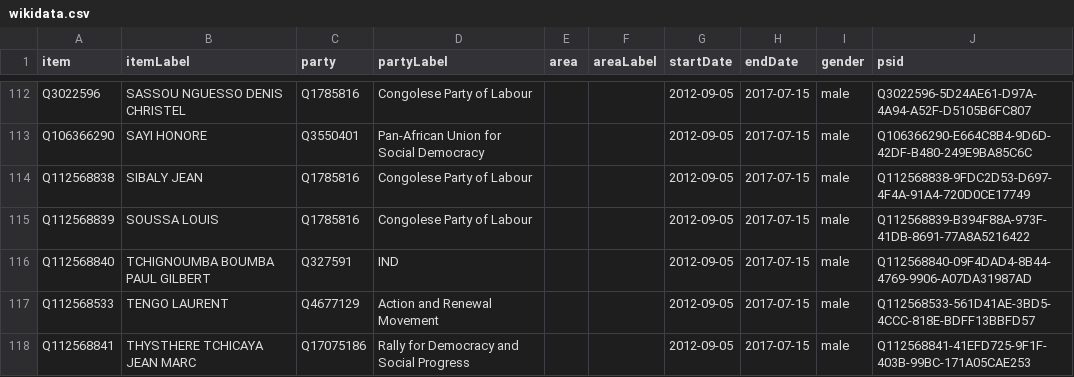
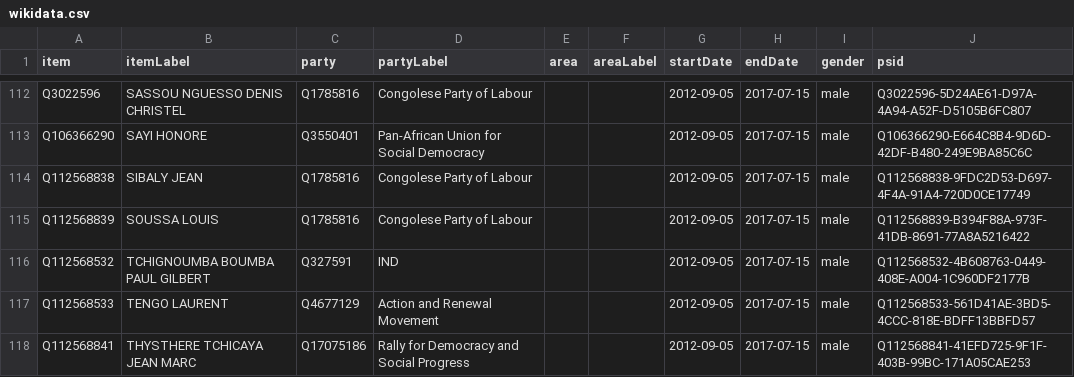
Before and after one commit to every-politician-scrapers/congo-brazzaville, a CSV file: sources/legislature/13-ep/wikidata.csv, drawn as a sheet; only a part is shown, gaps mark what is left out.

Commit message:
Compare external sources to Wikidata

```diff
--- a/sources/legislature/13-ep/wikidata.csv
+++ b/sources/legislature/13-ep/wikidata.csv
@@ -115,3 +115,3 @@ Q112568838,SIBALY JEAN,Q1785816,Congolese Party of Labour,,,2012-09-05,2017-07-1
 Q112568839,SOUSSA LOUIS,Q1785816,Congolese Party of Labour,,,2012-09-05,2017-07-15,male,Q112568839-B394F88A-973F-41DB-8691-77A8A5216422
-Q112568840,TCHIGNOUMBA BOUMBA PAUL GILBERT,Q327591,IND,,,2012-09-05,2017-07-15,male,Q112568840-09F4DAD4-8B44-4769-9906-A07DA31987AD
+Q112568532,TCHIGNOUMBA BOUMBA PAUL GILBERT,Q327591,IND,,,2012-09-05,2017-07-15,male,Q112568532-4B608763-0449-408E-A004-1C960DF2177B
 Q112568533,TENGO LAURENT,Q4677129,Action and Renewal Movement,,,2012-09-05,2017-07-15,male,Q112568533-561D41AE-3BD5-4CCC-818E-BDFF13BBFD57
```
Also changed, not shown: sources/legislature/14-official/all-wikidata.csv, sources/legislature/14-official/wikidata.csv, 5 other files.
